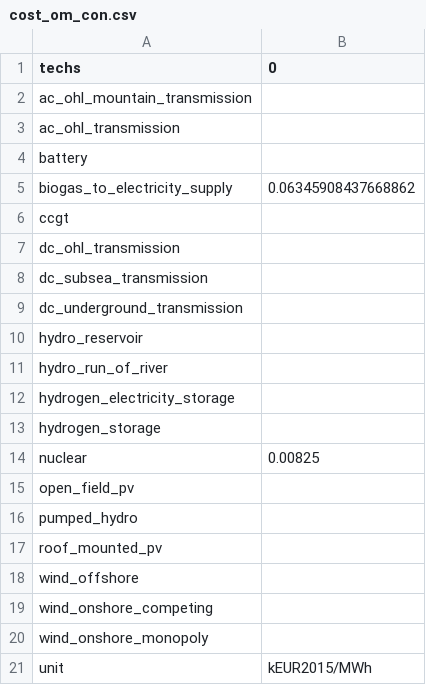
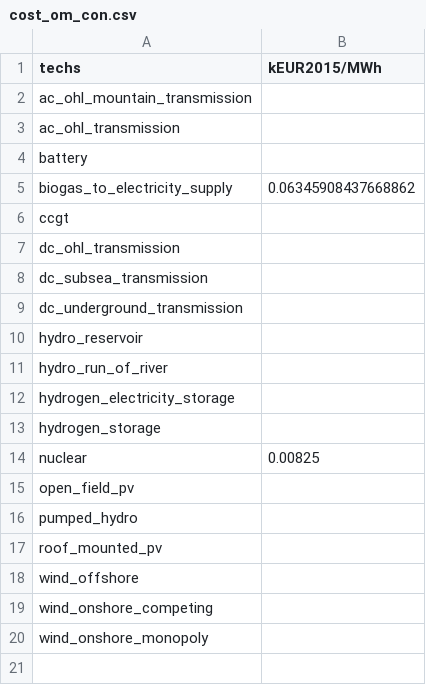
Before and after one commit to HThawley/FIRMEurope, a CSV file: unprocessed_inputs/techno_economic/cost_om_con.csv, drawn as a sheet.

```diff
--- a/unprocessed_inputs/techno_economic/cost_om_con.csv
+++ b/unprocessed_inputs/techno_economic/cost_om_con.csv
@@ -1,2 +1,2 @@
-techs,0
+techs,kEUR2015/MWh
 ac_ohl_mountain_transmission,
@@ -20,2 +20 @@ wind_onshore_competing,
 wind_onshore_monopoly,
-unit,kEUR2015/MWh
```
Also changed, not shown: unprocessed_inputs/techno_economic/cost_energy_cap.csv, unprocessed_inputs/techno_economic/cost_om_annual.csv, 31 other files.
